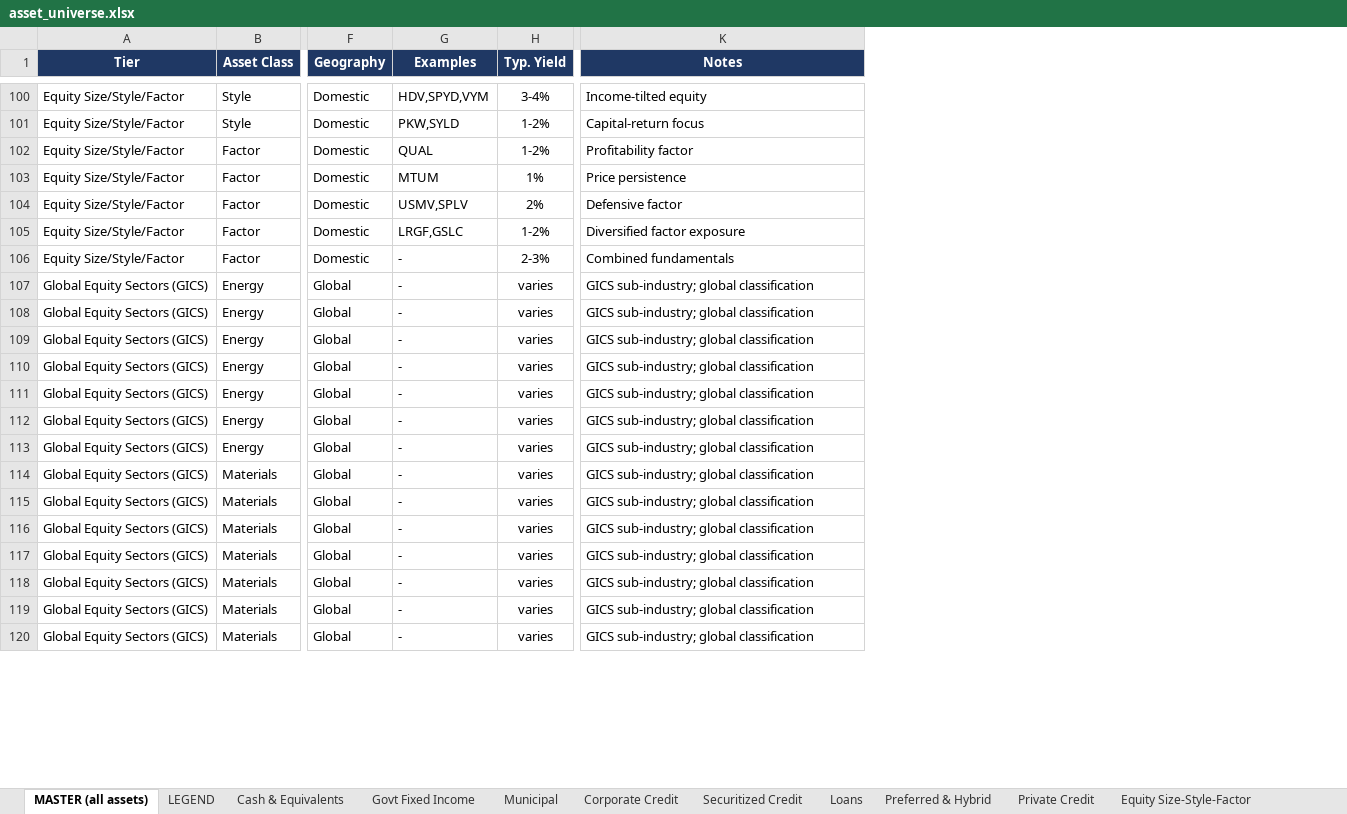
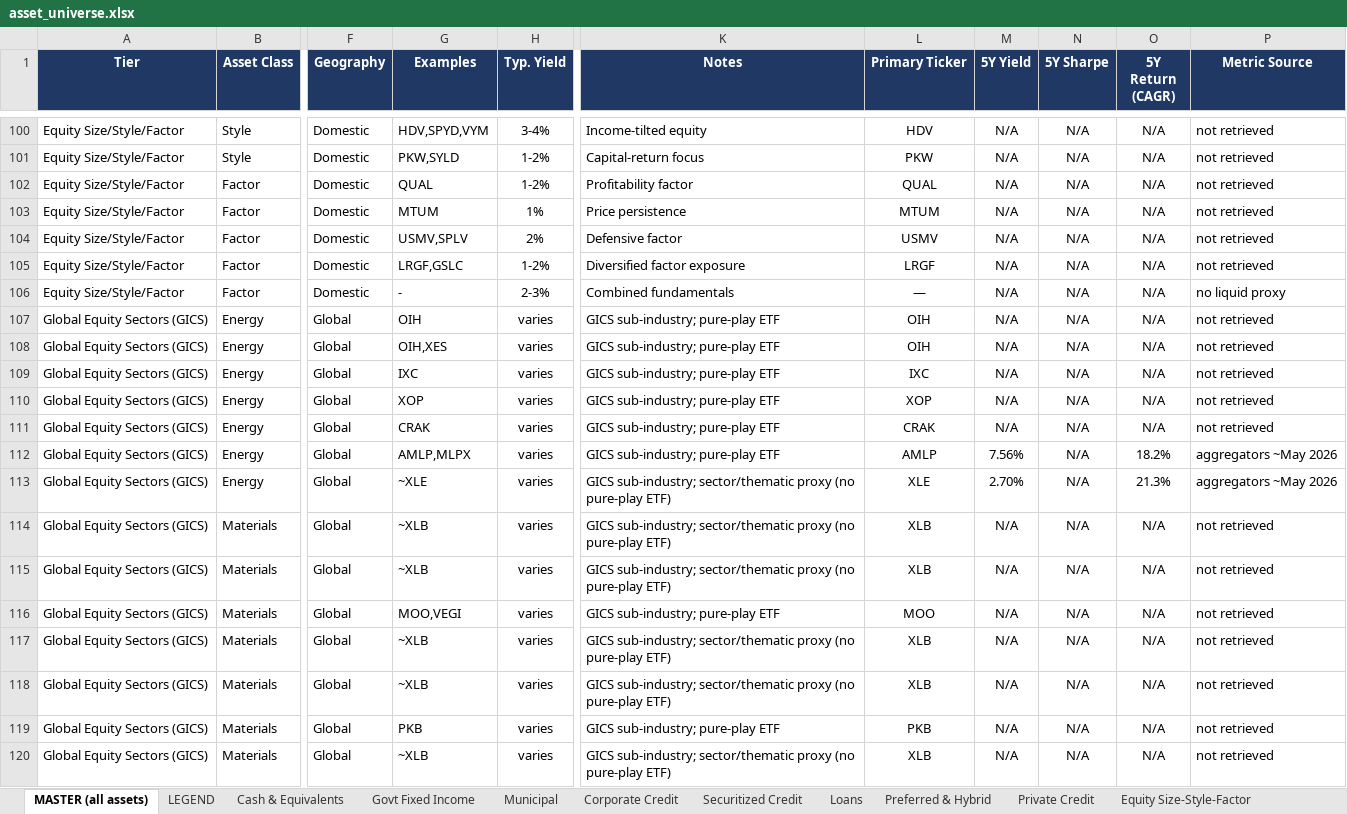
Before and after one commit to PawanAgarwal/phenixflow, an Excel workbook: research/asset-universe/asset_universe.xlsx, sheet MASTER (all assets), drawn as a sheet; only a part is shown, gaps mark what is left out; values as stored, in another font and other column widths than the file's, no borders; the diff covers the shown part only; the diff names each change by its address in the sheet, - before the commit and + after, or states it on an @@ line.

```diff
--- a/research/asset-universe/asset_universe.xlsx (sheet MASTER (all assets))
+++ b/research/asset-universe/asset_universe.xlsx (sheet MASTER (all assets))
+column L (Primary Ticker), rows 100-120: HDV | PKW | QUAL | MTUM | USMV | LRGF | — | OIH | OIH | IXC | XOP | CRAK | AMLP | XLE | XLB | XLB | MOO | XLB | XLB | PKB | XLB
+column M (5Y Yield), rows 100-120: N/A | N/A | N/A | N/A | N/A | N/A | N/A | N/A | N/A | N/A | N/A | N/A | 7.56% | 2.70% | N/A | N/A | N/A | N/A | N/A | N/A | N/A
+column N (5Y Sharpe), rows 100-120: all N/A
+column O (5Y Return (CAGR)), rows 100-120: N/A | N/A | N/A | N/A | N/A | N/A | N/A | N/A | N/A | N/A | N/A | N/A | 18.2% | 21.3% | N/A | N/A | N/A | N/A | N/A | N/A | N/A
+column P (Metric Source), rows 100-120: not retrieved | not retrieved | not retrieved | not retrieved | not retrieved | not retrieved | no liquid proxy | not retrieved | not retrieved | not retrieved | not retrieved | not retrieved | aggregators ~May 2026 | aggregators ~May 2026 | not retrieved | not retrieved | not retrieved | not retrieved | not retrieved | not retrieved | not retrieved
-G107 (Examples): -
+G107 (Examples): OIH
-K107:K112 (Notes): GICS sub-industry; global classification
+K107:K112 (Notes): GICS sub-industry; pure-play ETF
-G108 (Examples): -
+G108 (Examples): OIH,XES
-G109 (Examples): -
+G109 (Examples): IXC
-G110 (Examples): -
+G110 (Examples): XOP
-G111 (Examples): -
+G111 (Examples): CRAK
-G112 (Examples): -
+G112 (Examples): AMLP,MLPX
-G113 (Examples): -
+G113 (Examples): ~XLE
-K113:K115 (Notes): GICS sub-industry; global classification
+K113:K115 (Notes): GICS sub-industry; sector/thematic proxy (no pure-play ETF)
-G114:G115 (Examples): -
+G114:G115 (Examples): ~XLB
-G116 (Examples): -
+G116 (Examples): MOO,VEGI
-K116 (Notes): GICS sub-industry; global classification
+K116 (Notes): GICS sub-industry; pure-play ETF
-G117:G118 (Examples): -
+G117:G118 (Examples): ~XLB
-K117:K118 (Notes): GICS sub-industry; global classification
+K117:K118 (Notes): GICS sub-industry; sector/thematic proxy (no pure-play ETF)
-G119 (Examples): -
+G119 (Examples): PKB
-K119 (Notes): GICS sub-industry; global classification
+K119 (Notes): GICS sub-industry; pure-play ETF
-G120 (Examples): -
+G120 (Examples): ~XLB
-K120 (Notes): GICS sub-industry; global classification
+K120 (Notes): GICS sub-industry; sector/thematic proxy (no pure-play ETF)
```
Also changed, not shown: 288 edited cells elsewhere in this sheet, sheet Global Equity Sectors (GICS), sheet Loans, sheet Infrastructure, sheet Preferred & Hybrid, sheet Municipal, sheet Private Equity, 16 more sheets, 4 other files.
